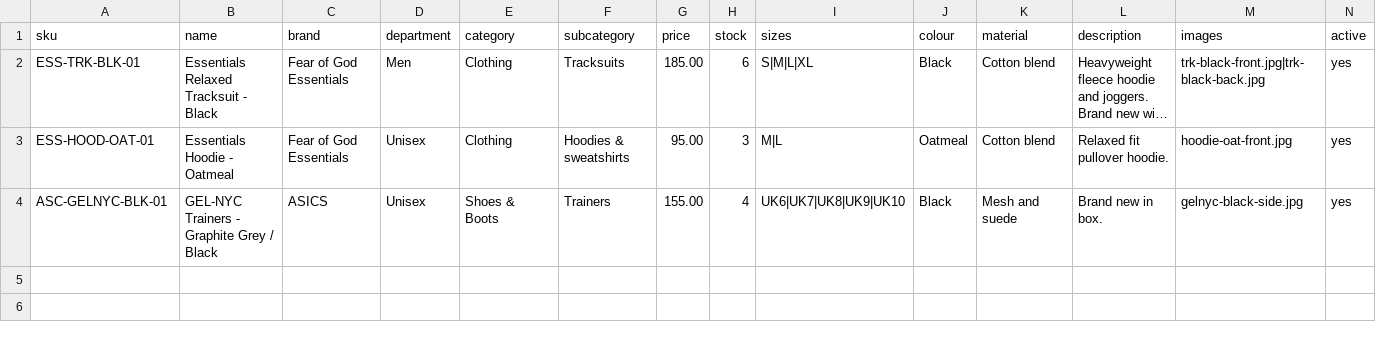
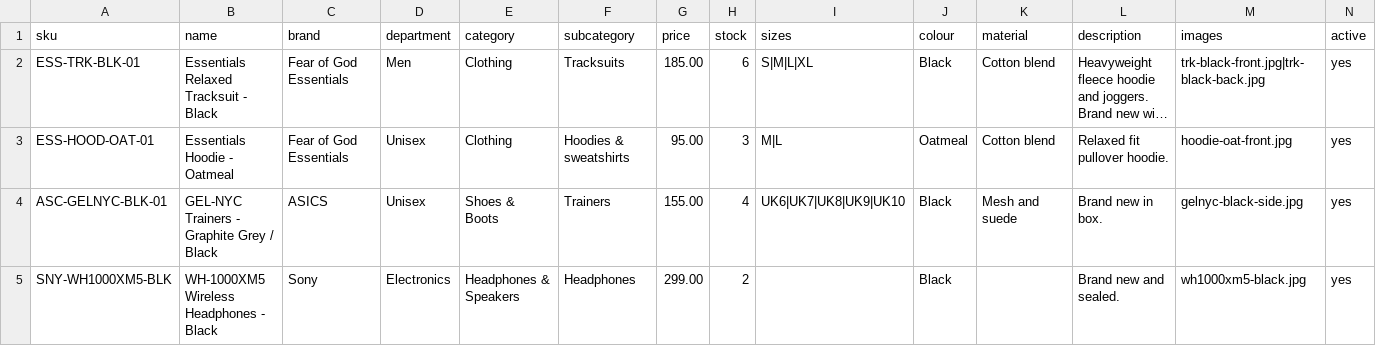
Before and after one commit to ismahiladeoye-ship-it/prediction-market, a CSV file: scrollme/public/templates/product-upload-template.csv, drawn as a sheet; long unchanged cells end in ….

```diff
--- a/scrollme/public/templates/product-upload-template.csv
+++ b/scrollme/public/templates/product-upload-template.csv
@@ -4 +4,2 @@ ESS-HOOD-OAT-01,Essentials Hoodie - Oatmeal,Fear of God Essentials,Unisex,Clothi
 ASC-GELNYC-BLK-01,GEL-NYC Trainers - Graphite Grey / Black,ASICS,Unisex,Shoes & Boots,Trainers,155.00,4,UK6|UK7|UK8|UK9|UK10,Black,Mesh and suede,Brand new in box.,gelnyc-black-side.jpg,yes
+SNY-WH1000XM5-BLK,WH-1000XM5 Wireless Headphones - Black,Sony,Electronics,Headphones & Speakers,Headphones,299.00,2,,Black,,Brand new and sealed.,wh1000xm5-black.jpg,yes
```
Also changed, not shown: 24 other files.
